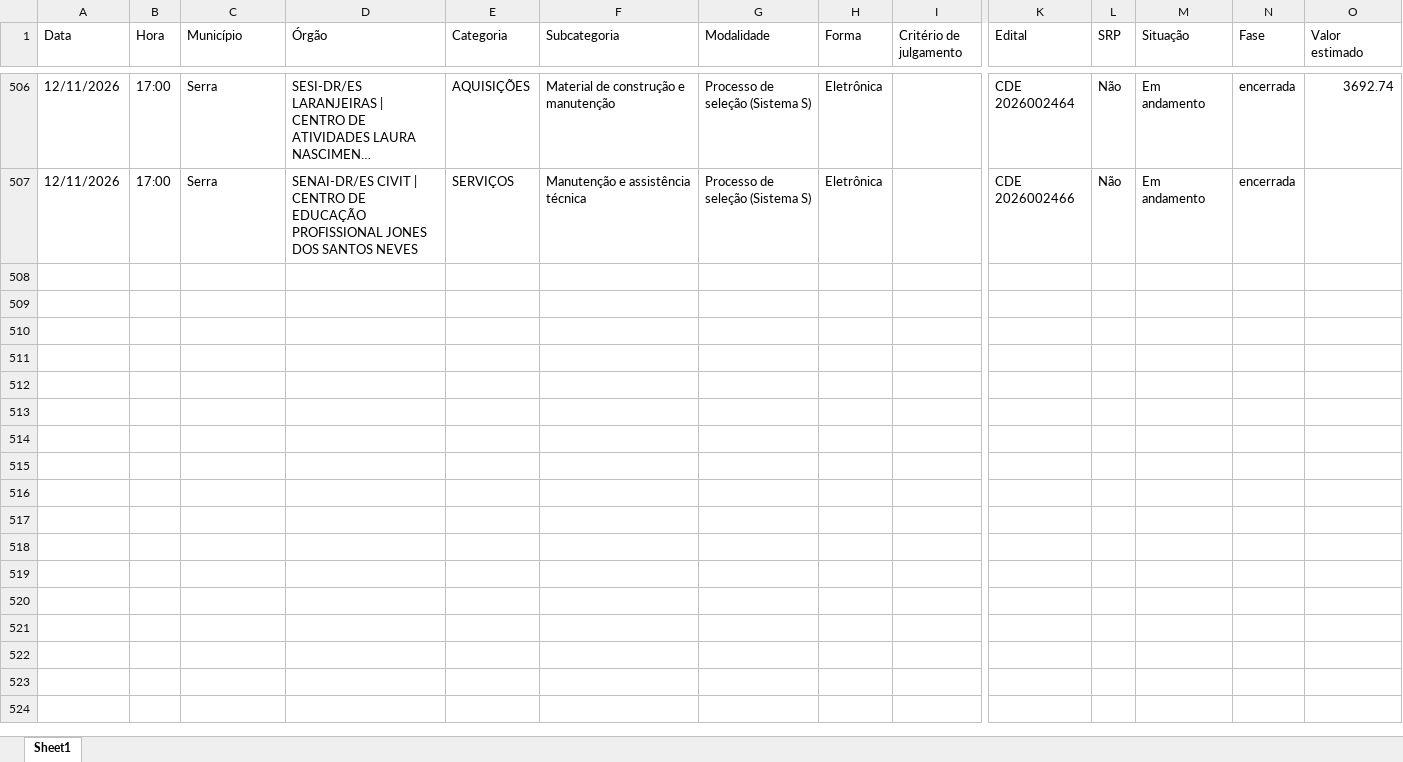
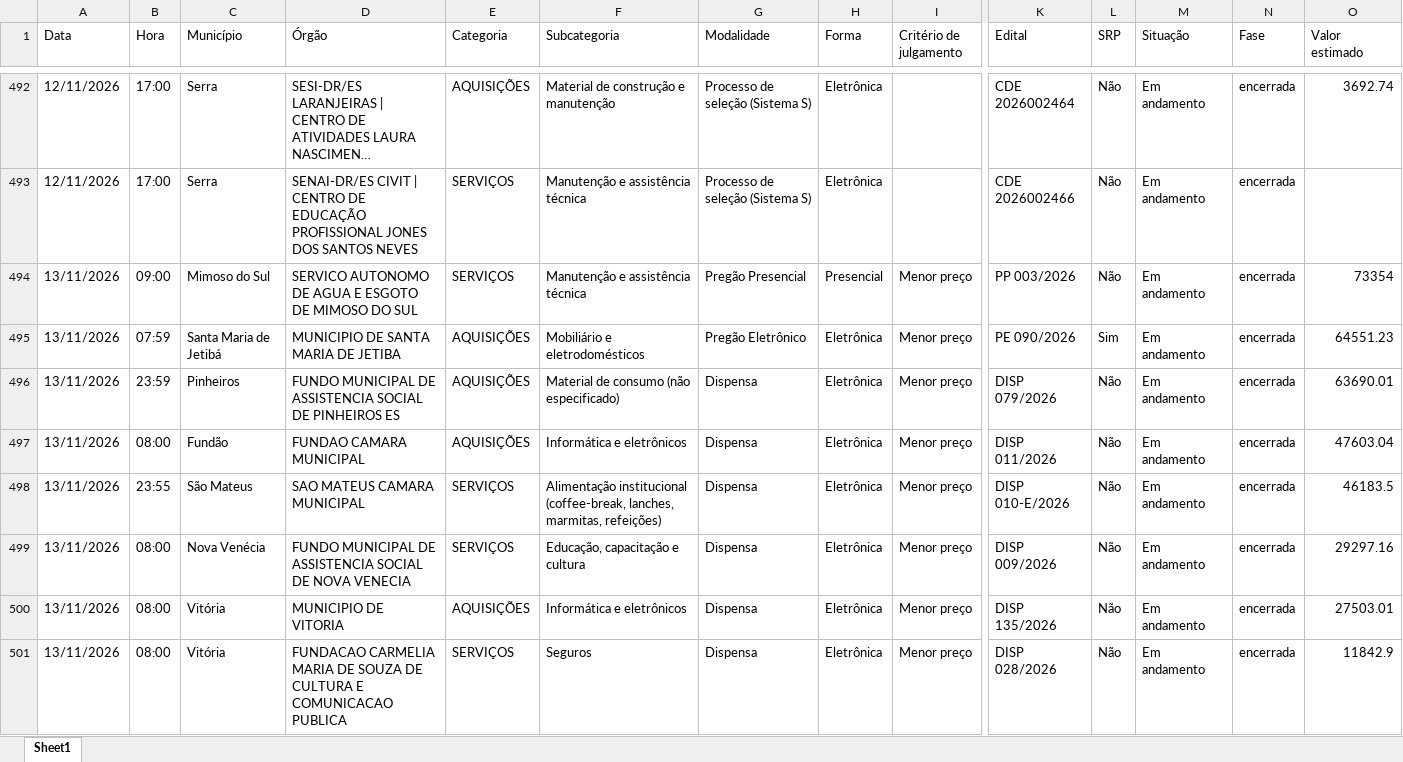
Before and after one commit to ivanpinna1/radar-licitacoes-es, an Excel workbook: dados/licitacoes_es.xlsx, sheet Sheet1, drawn as a sheet; only a part is shown, gaps mark what is left out; long unchanged cells end in …; values as stored, in another font and other column widths than the file's, no borders; rows hold the shown columns only; the diff covers the shown part only; the diff names each change by its address in the sheet, - before the commit and + after, or states it on an @@ line.

```diff
--- a/dados/licitacoes_es.xlsx (sheet Sheet1)
+++ b/dados/licitacoes_es.xlsx (sheet Sheet1)
+row 494: 13/11/2026 | 09:00 | Mimoso do Sul | SERVICO AUTONOMO DE AGUA E ESGOTO DE MIMOSO DO SUL | SERVIÇOS | Manutenção e assistência técnica | Pregão Presencial | Presencial | Menor preço | PP 003/2026 | Não | Em andamento | encerrada | 73354
+row 495: 13/11/2026 | 07:59 | Santa Maria de Jetibá | MUNICIPIO DE SANTA MARIA DE JETIBA | AQUISIÇÕES | Mobiliário e eletrodomésticos | Pregão Eletrônico | Eletrônica | Menor preço | PE 090/2026 | Sim | Em andamento | encerrada | 64551.23
+row 496: 13/11/2026 | 23:59 | Pinheiros | FUNDO MUNICIPAL DE ASSISTENCIA SOCIAL DE PINHEIROS ES | AQUISIÇÕES | Material de consumo (não especificado) | Dispensa | Eletrônica | Menor preço | DISP 079/2026 | Não | Em andamento | encerrada | 63690.01
+row 497: 13/11/2026 | 08:00 | Fundão | FUNDAO CAMARA MUNICIPAL | AQUISIÇÕES | Informática e eletrônicos | Dispensa | Eletrônica | Menor preço | DISP 011/2026 | Não | Em andamento | encerrada | 47603.04
+row 498: 13/11/2026 | 23:55 | São Mateus | SAO MATEUS CAMARA MUNICIPAL | SERVIÇOS | Alimentação institucional (coffee-break, lanches, marmitas, refeições) | Dispensa | Eletrônica | Menor preço | DISP 010-E/2026 | Não | Em andamento | encerrada | 46183.5
+row 499: 13/11/2026 | 08:00 | Nova Venécia | FUNDO MUNICIPAL DE ASSISTENCIA SOCIAL DE NOVA VENECIA | SERVIÇOS | Educação, capacitação e cultura | Dispensa | Eletrônica | Menor preço | DISP 009/2026 | Não | Em andamento | encerrada | 29297.16
+row 500: 13/11/2026 | 08:00 | Vitória | MUNICIPIO DE VITORIA | AQUISIÇÕES | Informática e eletrônicos | Dispensa | Eletrônica | Menor preço | DISP 135/2026 | Não | Em andamento | encerrada | 27503.01
+row 501: 13/11/2026 | 08:00 | Vitória | FUNDACAO CARMELIA MARIA DE SOUZA DE CULTURA E COMUNICACAO PUBLICA | SERVIÇOS | Seguros | Dispensa | Eletrônica | Menor preço | DISP 028/2026 | Não | Em andamento | encerrada | 11842.9
```
Also changed, not shown: 9 added rows, 16 removed rows and 21 edited cells elsewhere in this sheet, 3 other files.
